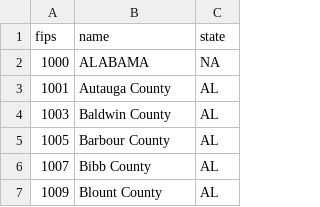
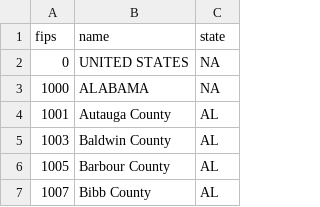
Before and after one commit to Anu78/machine-learning-hw-uncc, a CSV file: project/data/fips.csv, drawn as a sheet; only a part is shown; the shorter side is filled out with more unchanged rows.

```diff
--- a/project/data/fips.csv
+++ b/project/data/fips.csv
@@ -1,2 +1,3 @@
 fips,name,state
+0,UNITED STATES,NA
 1000,ALABAMA,NA
```
Also changed, not shown: 7 other files.
